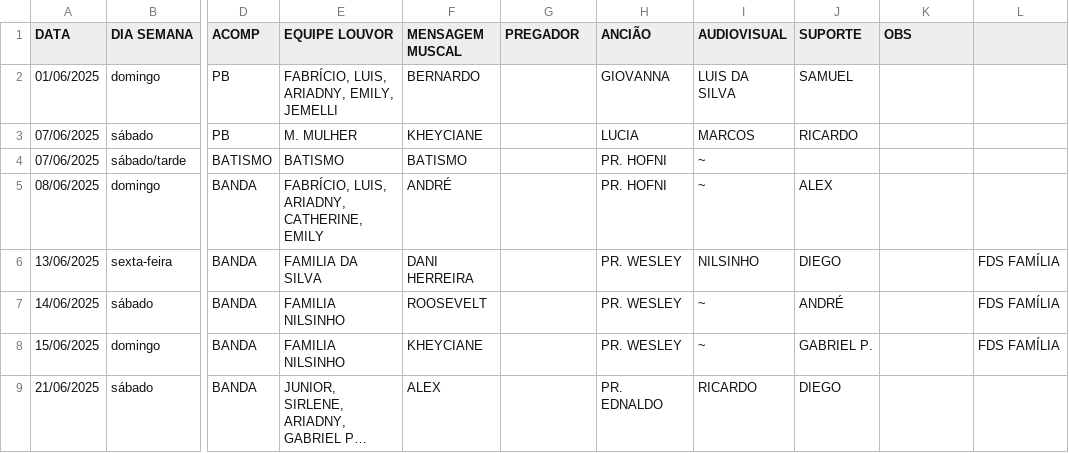
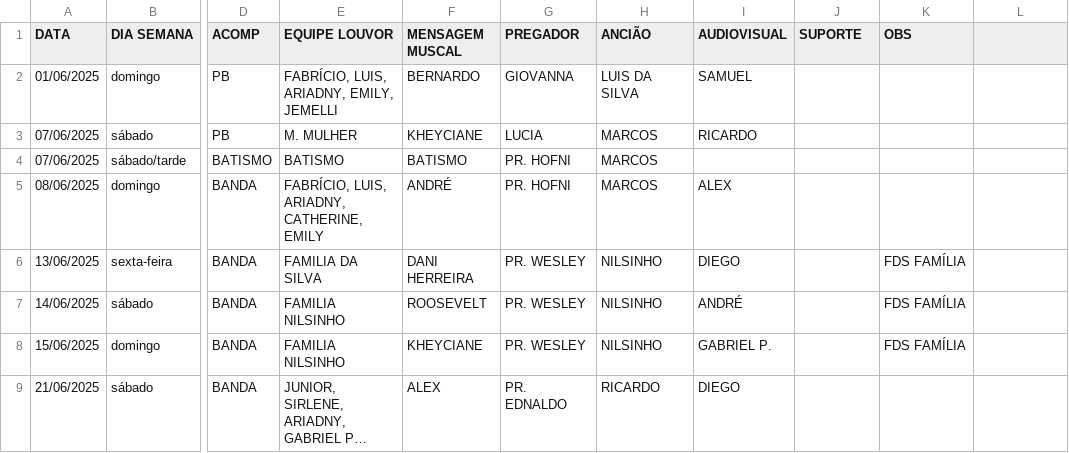
Before and after one commit to NatanBudny/EscalaMusica, a CSV file: docs/atual.csv, drawn as a sheet; only a part is shown, gaps mark what is left out; long unchanged cells end in …; the diff covers the shown part only; the diff names each change by its address in the sheet, - before the commit and + after, or states it on an @@ line.

Commit message:
Versão 1.0.0

```diff
--- a/docs/atual.csv
+++ b/docs/atual.csv
-G2 (PREGADOR): (empty)
+G2 (PREGADOR): GIOVANNA
-H2 (ANCIÃO): GIOVANNA
+H2 (ANCIÃO): LUIS DA SILVA
-I2 (AUDIOVISUAL): LUIS DA SILVA
+I2 (AUDIOVISUAL): SAMUEL
-J2 (SUPORTE): SAMUEL
+J2 (SUPORTE): (empty)
-G3 (PREGADOR): (empty)
+G3 (PREGADOR): LUCIA
-H3 (ANCIÃO): LUCIA
+H3 (ANCIÃO): MARCOS
-I3 (AUDIOVISUAL): MARCOS
+I3 (AUDIOVISUAL): RICARDO
-J3 (SUPORTE): RICARDO
+J3 (SUPORTE): (empty)
-G4:G5 (PREGADOR): (empty)
+G4:G5 (PREGADOR): PR. HOFNI
-H4:H5 (ANCIÃO): PR. HOFNI
+H4:H5 (ANCIÃO): MARCOS
-I4 (AUDIOVISUAL): ~
+I4 (AUDIOVISUAL): (empty)
-I5 (AUDIOVISUAL): ~
+I5 (AUDIOVISUAL): ALEX
-J5 (SUPORTE): ALEX
+J5 (SUPORTE): (empty)
-G6:G8 (PREGADOR): (empty)
+G6:G8 (PREGADOR): PR. WESLEY
-H6:H8 (ANCIÃO): PR. WESLEY
+H6:H8 (ANCIÃO): NILSINHO
-I6 (AUDIOVISUAL): NILSINHO
+I6 (AUDIOVISUAL): DIEGO
-J6 (SUPORTE): DIEGO
+J6 (SUPORTE): (empty)
-K6:K8 (OBS): (empty)
+K6:K8 (OBS): FDS FAMÍLIA
-L6:L8: FDS FAMÍLIA
+L6:L8: (empty)
-I7 (AUDIOVISUAL): ~
+I7 (AUDIOVISUAL): ANDRÉ
-J7 (SUPORTE): ANDRÉ
+J7 (SUPORTE): (empty)
-I8 (AUDIOVISUAL): ~
+I8 (AUDIOVISUAL): GABRIEL P.
-J8 (SUPORTE): GABRIEL P.
+J8 (SUPORTE): (empty)
-G9 (PREGADOR): (empty)
+G9 (PREGADOR): PR. EDNALDO
-H9 (ANCIÃO): PR. EDNALDO
+H9 (ANCIÃO): RICARDO
-I9 (AUDIOVISUAL): RICARDO
+I9 (AUDIOVISUAL): DIEGO
-J9 (SUPORTE): DIEGO
+J9 (SUPORTE): (empty)
```
Also changed, not shown: 20 edited cells elsewhere in this file.
